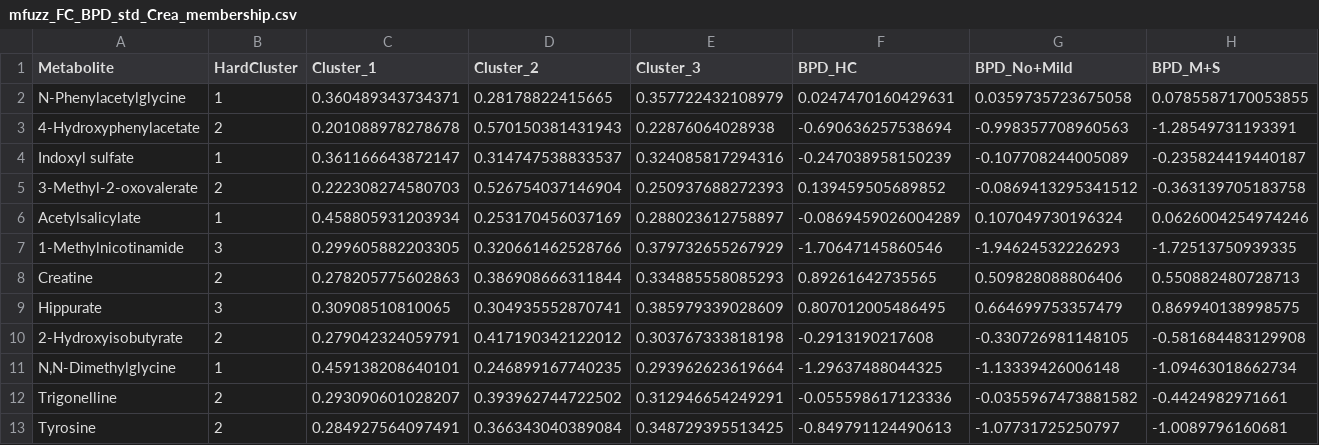
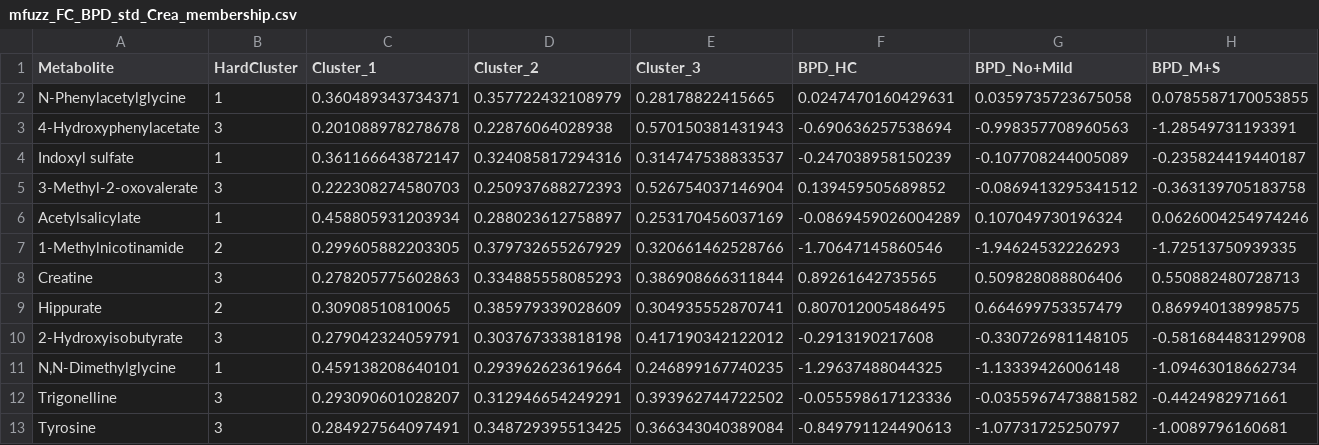
Before and after one commit to NeoChiang/Metabolomics-2026, a CSV file: mfuzz_FC_BPD_std_Crea_membership.csv, drawn as a sheet; only a part is shown; the diff covers the shown part only.

```diff
--- a/mfuzz_FC_BPD_std_Crea_membership.csv
+++ b/mfuzz_FC_BPD_std_Crea_membership.csv
@@ -1,13 +1,13 @@
 "Metabolite","HardCluster","Cluster_1","Cluster_2","Cluster_3","BPD_HC","BPD_No+Mild","BPD_M+S"
-"N-Phenylacetylglycine",1,0.360489343734371,0.28178822415665,0.357722432108979,0.0247470160429631,0.0359735723675058,0.0785587170053855
-"4-Hydroxyphenylacetate",2,0.201088978278678,0.570150381431943,0.22876064028938,-0.690636257538694,-0.998357708960563,-1.28549731193391
-"Indoxyl sulfate",1,0.361166643872147,0.314747538833537,0.324085817294316,-0.247038958150239,-0.107708244005089,-0.235824419440187
-"3-Methyl-2-oxovalerate",2,0.222308274580703,0.526754037146904,0.250937688272393,0.139459505689852,-0.0869413295341512,-0.363139705183758
-"Acetylsalicylate",1,0.458805931203934,0.253170456037169,0.288023612758897,-0.0869459026004289,0.107049730196324,0.0626004254974246
-"1-Methylnicotinamide",3,0.299605882203305,0.320661462528766,0.379732655267929,-1.70647145860546,-1.94624532226293,-1.72513750939335
-"Creatine",2,0.278205775602863,0.386908666311844,0.334885558085293,0.89261642735565,0.509828088806406,0.550882480728713
-"Hippurate",3,0.30908510810065,0.304935552870741,0.385979339028609,0.807012005486495,0.664699753357479,0.869940138998575
-"2-Hydroxyisobutyrate",2,0.279042324059791,0.417190342122012,0.303767333818198,-0.2913190217608,-0.330726981148105,-0.581684483129908
-"N,N-Dimethylglycine",1,0.459138208640101,0.246899167740235,0.293962623619664,-1.29637488044325,-1.13339426006148,-1.09463018662734
-"Trigonelline",2,0.293090601028207,0.393962744722502,0.312946654249291,-0.055598617123336,-0.0355967473881582,-0.4424982971661
-"Tyrosine",2,0.284927564097491,0.366343040389084,0.348729395513425,-0.849791124490613,-1.07731725250797,-1.0089796160681
+"N-Phenylacetylglycine",1,0.360489343734371,0.357722432108979,0.28178822415665,0.0247470160429631,0.0359735723675058,0.0785587170053855
+"4-Hydroxyphenylacetate",3,0.201088978278678,0.22876064028938,0.570150381431943,-0.690636257538694,-0.998357708960563,-1.28549731193391
+"Indoxyl sulfate",1,0.361166643872147,0.324085817294316,0.314747538833537,-0.247038958150239,-0.107708244005089,-0.235824419440187
+"3-Methyl-2-oxovalerate",3,0.222308274580703,0.250937688272393,0.526754037146904,0.139459505689852,-0.0869413295341512,-0.363139705183758
+"Acetylsalicylate",1,0.458805931203934,0.288023612758897,0.253170456037169,-0.0869459026004289,0.107049730196324,0.0626004254974246
+"1-Methylnicotinamide",2,0.299605882203305,0.379732655267929,0.320661462528766,-1.70647145860546,-1.94624532226293,-1.72513750939335
+"Creatine",3,0.278205775602863,0.334885558085293,0.386908666311844,0.89261642735565,0.509828088806406,0.550882480728713
+"Hippurate",2,0.30908510810065,0.385979339028609,0.304935552870741,0.807012005486495,0.664699753357479,0.869940138998575
+"2-Hydroxyisobutyrate",3,0.279042324059791,0.303767333818198,0.417190342122012,-0.2913190217608,-0.330726981148105,-0.581684483129908
+"N,N-Dimethylglycine",1,0.459138208640101,0.293962623619664,0.246899167740235,-1.29637488044325,-1.13339426006148,-1.09463018662734
+"Trigonelline",3,0.293090601028207,0.312946654249291,0.393962744722502,-0.055598617123336,-0.0355967473881582,-0.4424982971661
+"Tyrosine",3,0.284927564097491,0.348729395513425,0.366343040389084,-0.849791124490613,-1.07731725250797,-1.0089796160681
```
Also changed, not shown: 66 edited cells elsewhere in this file, 2 other files.
